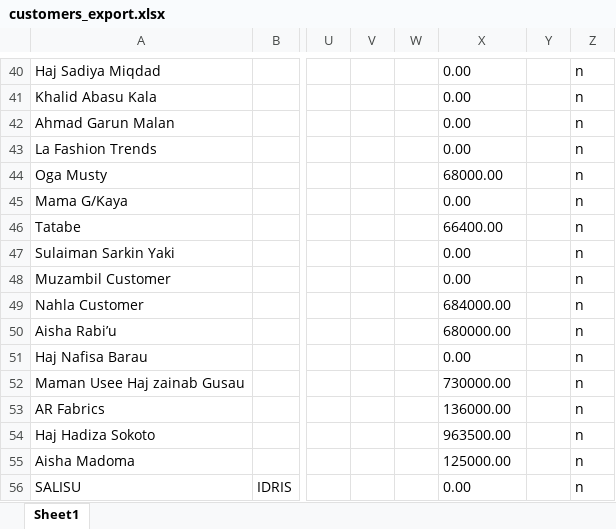
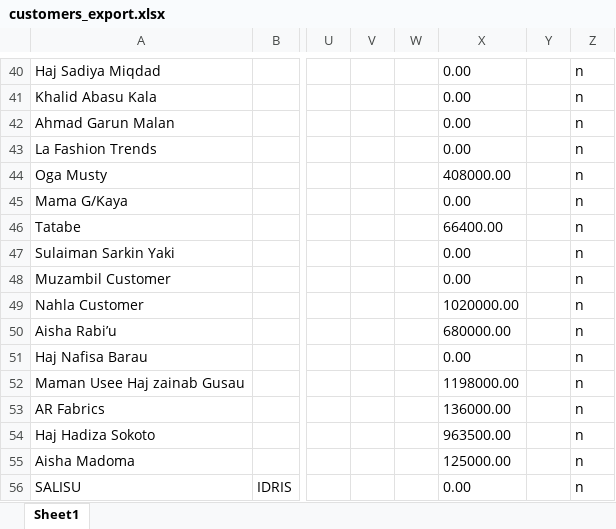
Before and after one commit to Jaffargee/Pos4africa_Data_Analysis, an Excel workbook: Excels/customers_export.xlsx, sheet Sheet1, drawn as a sheet; only a part is shown, gaps mark what is left out; values as stored, in another font and other column widths than the file's, no borders; the diff covers the shown part only; the diff names each change by its address in the sheet, - before the commit and + after, or states it on an @@ line.

```diff
--- a/Excels/customers_export.xlsx (sheet Sheet1)
+++ b/Excels/customers_export.xlsx (sheet Sheet1)
-X44: 68000.00
+X44: 408000.00
-X49: 684000.00
+X49: 1020000.00
-X52: 730000.00
+X52: 1198000.00
```
Also changed, not shown: 13 edited cells elsewhere in this sheet, Excels/DSR.xlsx, Excels/items_export.xlsx, 10 other files.
